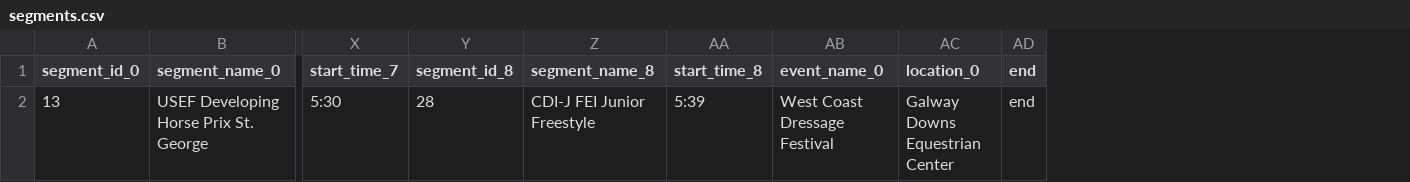
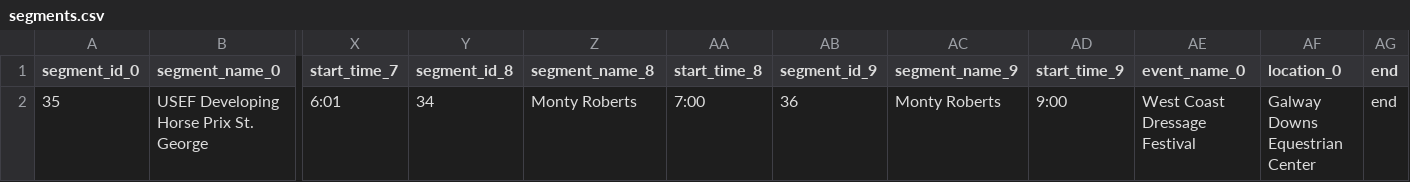
Before and after one commit to absoluteMark/dynamic_data, a CSV file: data_output/segments.csv, drawn as a sheet; only a part is shown, gaps mark what is left out; removed rows and columns are numbered as before the commit, all else as after; rows hold the shown columns only; the diff names each change by its address in the sheet, - before the commit and + after, or states it on an @@ line.

Commit message:
finish CRUD and add UX messaging for segment panel

```diff
--- a/data_output/segments.csv
+++ b/data_output/segments.csv
+column AB (segment_id_9), empty
+column AC (segment_name_9), empty
+column AD (start_time_9), empty
-row 2: 13 | USEF Developing Horse Prix St. George | 5:30 | 28 | CDI-J FEI Junior Freestyle | 5:39 | West Coast Dressage Festival | Galway Downs Equestrian Center | end
+row 2: 35 | USEF Developing Horse Prix St. George | 6:01 | 34 | Monty Roberts | 7:00 | 36 | Monty Roberts | 9:00 | West Coast Dressage Festival | Galway Downs Equestrian Center | end
```
Also changed, not shown: 9 other files.
